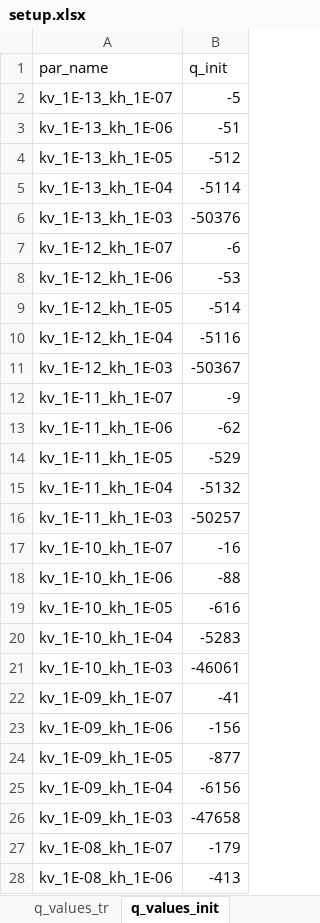
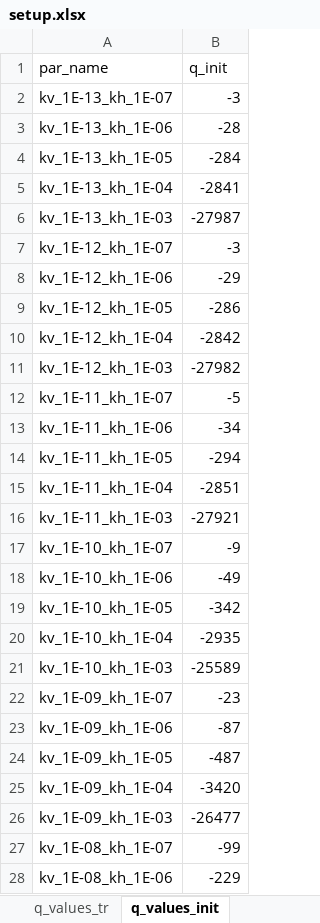
Before and after one commit to femarivera/ConfinedLab, an Excel workbook: setup.xlsx, sheet q_values_init, drawn as a sheet; only a part is shown; values as stored, in another font and other column widths than the file's, no borders; the diff covers the shown part only; the diff names each change by its address in the sheet, - before the commit and + after, or states it on an @@ line.

```diff
--- a/setup.xlsx (sheet q_values_init)
+++ b/setup.xlsx (sheet q_values_init)
-B2 (q_init): -5
+B2 (q_init): -3
-B3 (q_init): -51
+B3 (q_init): -28
-B4 (q_init): -512
+B4 (q_init): -284
-B5 (q_init): -5114
+B5 (q_init): -2841
-B6 (q_init): -50376
+B6 (q_init): -27987
-B7 (q_init): -6
+B7 (q_init): -3
-B8 (q_init): -53
+B8 (q_init): -29
-B9 (q_init): -514
+B9 (q_init): -286
-B10 (q_init): -5116
+B10 (q_init): -2842
-B11 (q_init): -50367
+B11 (q_init): -27982
-B12 (q_init): -9
+B12 (q_init): -5
-B13 (q_init): -62
+B13 (q_init): -34
-B14 (q_init): -529
+B14 (q_init): -294
-B15 (q_init): -5132
+B15 (q_init): -2851
-B16 (q_init): -50257
+B16 (q_init): -27921
-B17 (q_init): -16
+B17 (q_init): -9
-B18 (q_init): -88
+B18 (q_init): -49
-B19 (q_init): -616
+B19 (q_init): -342
-B20 (q_init): -5283
+B20 (q_init): -2935
-B21 (q_init): -46061
+B21 (q_init): -25589
-B22 (q_init): -41
+B22 (q_init): -23
-B23 (q_init): -156
+B23 (q_init): -87
-B24 (q_init): -877
+B24 (q_init): -487
-B25 (q_init): -6156
+B25 (q_init): -3420
-B26 (q_init): -47658
+B26 (q_init): -26477
-B27 (q_init): -179
+B27 (q_init): -99
-B28 (q_init): -413
+B28 (q_init): -229
```
Also changed, not shown: 8 edited cells elsewhere in this sheet, sheet q_values_tr, sheet q_values_st, templates/3D/sust yield server/setup.xlsx, 2 other files.
